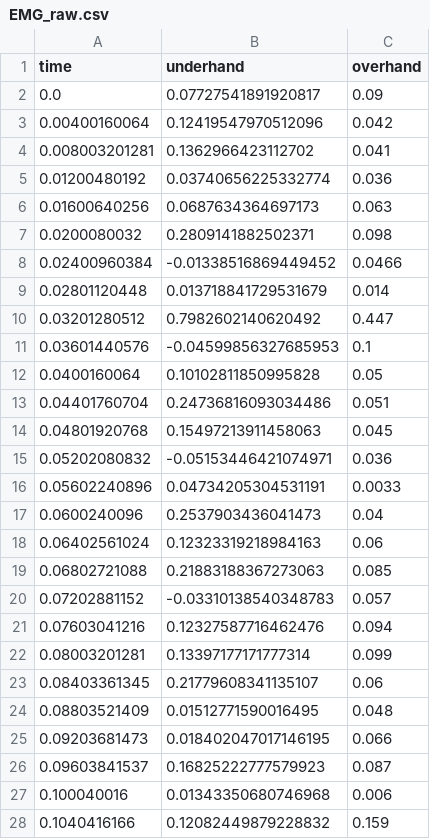
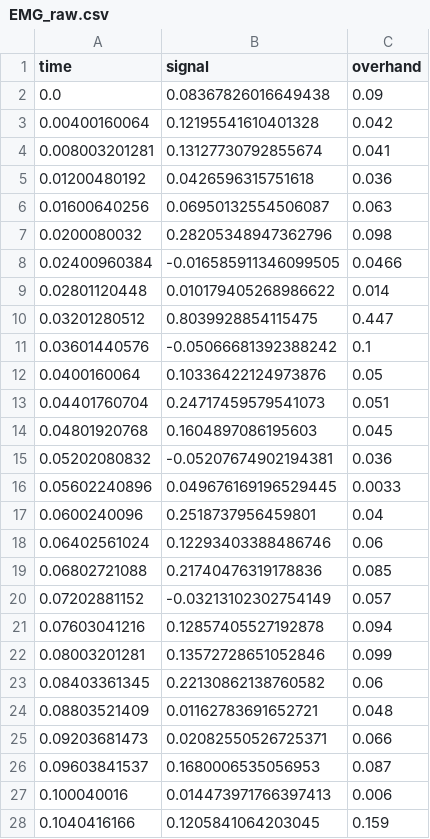
Before and after one commit to stungaturt/sysc2010-finalproject-g9, a CSV file: EMG_raw.csv, drawn as a sheet; only a part is shown; the diff covers the shown part only.

Commit message:
Update EMG_raw.csv

```diff
--- a/EMG_raw.csv
+++ b/EMG_raw.csv
@@ -1,28 +1,28 @@
-time,underhand,overhand
-0.0,0.07727541891920817,0.09
-0.00400160064,0.12419547970512096,0.042
-0.008003201281,0.1362966423112702,0.041
-0.01200480192,0.03740656225332774,0.036
-0.01600640256,0.0687634364697173,0.063
-0.0200080032,0.2809141882502371,0.098
-0.02400960384,-0.01338516869449452,0.0466
-0.02801120448,0.013718841729531679,0.014
-0.03201280512,0.7982602140620492,0.447
-0.03601440576,-0.04599856327685953,0.1
-0.0400160064,0.10102811850995828,0.05
-0.04401760704,0.24736816093034486,0.051
-0.04801920768,0.15497213911458063,0.045
-0.05202080832,-0.05153446421074971,0.036
-0.05602240896,0.04734205304531191,0.0033
-0.0600240096,0.2537903436041473,0.04
-0.06402561024,0.12323319218984163,0.06
-0.06802721088,0.21883188367273063,0.085
-0.07202881152,-0.03310138540348783,0.057
-0.07603041216,0.12327587716462476,0.094
-0.08003201281,0.13397177171777314,0.099
-0.08403361345,0.21779608341135107,0.06
-0.08803521409,0.01512771590016495,0.048
-0.09203681473,0.018402047017146195,0.066
-0.09603841537,0.16825222777579923,0.087
-0.100040016,0.01343350680746968,0.006
-0.1040416166,0.12082449879228832,0.159
+time,signal,overhand
+0.0,0.08367826016649438,0.09
+0.00400160064,0.12195541610401328,0.042
+0.008003201281,0.13127730792855674,0.041
+0.01200480192,0.0426596315751618,0.036
+0.01600640256,0.06950132554506087,0.063
+0.0200080032,0.28205348947362796,0.098
+0.02400960384,-0.016585911346099505,0.0466
+0.02801120448,0.010179405268986622,0.014
+0.03201280512,0.8039928854115475,0.447
+0.03601440576,-0.05066681392388242,0.1
+0.0400160064,0.10336422124973876,0.05
+0.04401760704,0.24717459579541073,0.051
+0.04801920768,0.1604897086195603,0.045
+0.05202080832,-0.05207674902194381,0.036
+0.05602240896,0.049676169196529445,0.0033
+0.0600240096,0.2518737956459801,0.04
+0.06402561024,0.12293403388486746,0.06
+0.06802721088,0.21740476319178836,0.085
+0.07202881152,-0.03213102302754149,0.057
+0.07603041216,0.12857405527192878,0.094
+0.08003201281,0.13572728651052846,0.099
+0.08403361345,0.22130862138760582,0.06
+0.08803521409,0.01162783691652721,0.048
+0.09203681473,0.02082550526725371,0.066
+0.09603841537,0.1680006535056953,0.087
+0.100040016,0.014473971766397413,0.006
+0.1040416166,0.1205841064203045,0.159
```
Also changed, not shown: 30 edited cells elsewhere in this file.
